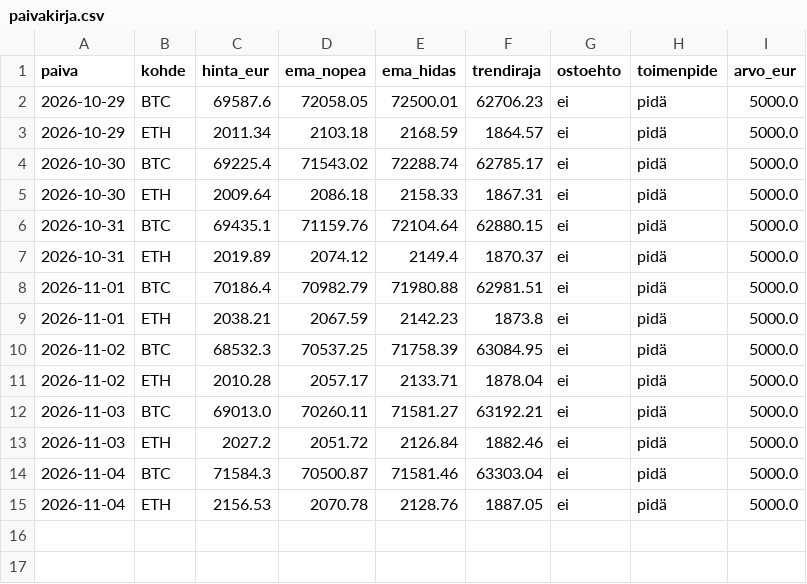
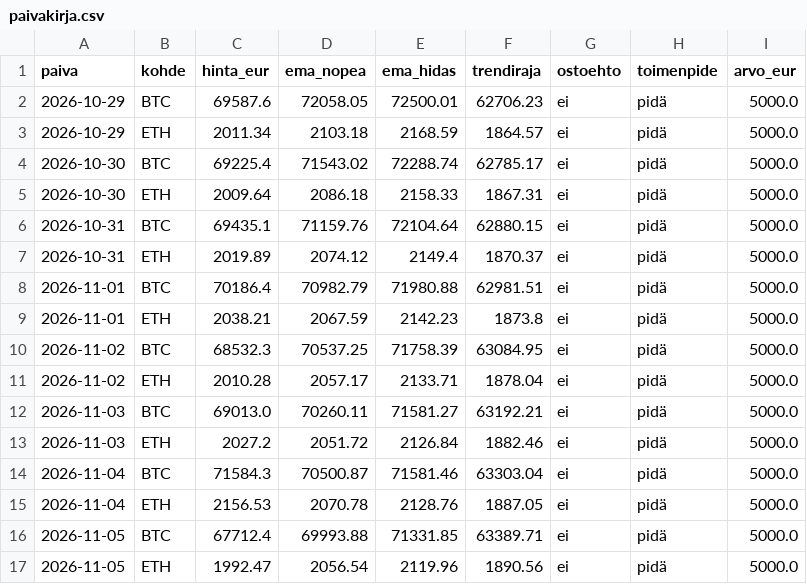
Before and after one commit to Buljucoin/Kryptobotti, a CSV file: paivakirja.csv, drawn as a sheet; the diff names each change by its address in the sheet, - before the commit and + after, or states it on an @@ line.

```diff
--- a/paivakirja.csv
+++ b/paivakirja.csv
+row 16: 2026-11-05 | BTC | 67712.4 | 69993.88 | 71331.85 | 63389.71 | ei | pidä | 5000.0
+row 17: 2026-11-05 | ETH | 1992.47 | 2056.54 | 2119.96 | 1890.56 | ei | pidä | 5000.0
```
Also changed, not shown: 2 other files.
